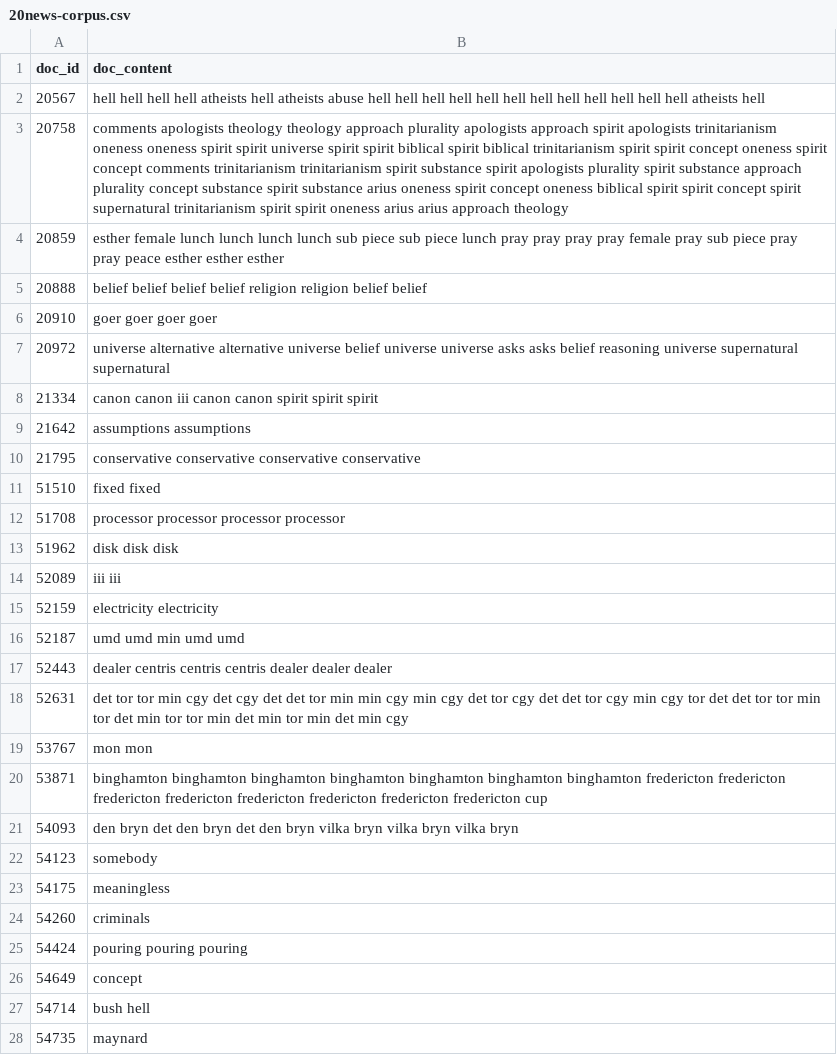
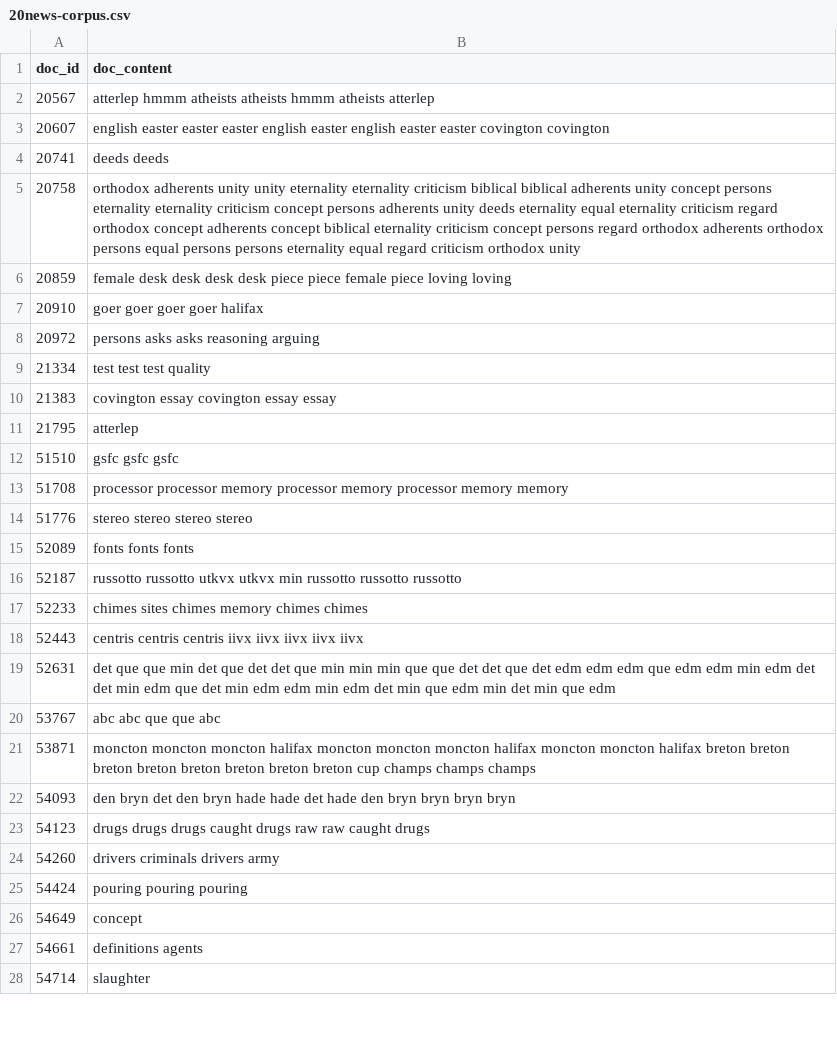
Before and after one commit to UVA-DSI/DS5559, a CSV file: labs/2019-03-21_Lab08/20news-corpus.csv, drawn as a sheet; only a part is shown; the diff covers the shown part only.

```diff
--- a/labs/2019-03-21_Lab08/20news-corpus.csv
+++ b/labs/2019-03-21_Lab08/20news-corpus.csv
@@ -1,28 +1,28 @@
 doc_id,doc_content
-20567,hell hell hell hell atheists hell atheists abuse hell hell hell hell hell hell hell hell hell hell hell hell atheists hell
-20758,comments apologists theology theology approach plurality apologists approach spirit apologists trinitarianism oneness oneness spirit spirit universe spirit spirit biblical spirit biblical trinitarianism spirit spirit concept oneness spirit concept comments trinitarianism trinitarianism spirit substance spirit apologists plurality spirit substance approach plurality concept substance spirit substance arius oneness spirit concept oneness biblical spirit spirit concept spirit supernatural trinitarianism spirit spirit oneness arius arius approach theology
-20859,esther female lunch lunch lunch lunch sub piece sub piece lunch pray pray pray pray female pray sub piece pray pray peace esther esther esther
-20888,belief belief belief belief religion religion belief belief
-20910,goer goer goer goer
-20972,universe alternative alternative universe belief universe universe asks asks belief reasoning universe supernatural supernatural
-21334,canon canon iii canon canon spirit spirit spirit
-21642,assumptions assumptions
-21795,conservative conservative conservative conservative
-51510,fixed fixed
-51708,processor processor processor processor
-51962,disk disk disk
-52089,iii iii
-52159,electricity electricity
-52187,umd umd min umd umd
-52443,dealer centris centris centris dealer dealer dealer
-52631,det tor tor min cgy det cgy det det tor min min cgy min cgy det tor cgy det det tor cgy min cgy tor det det tor tor min tor det min tor tor min det min tor min det min cgy
-53767,mon mon
-53871,binghamton binghamton binghamton binghamton binghamton binghamton binghamton fredericton fredericton fredericton fredericton fredericton fredericton fredericton fredericton cup
-54093,den bryn det den bryn det den bryn vilka bryn vilka bryn vilka bryn
-54123,somebody
-54175,meaningless
-54260,criminals
+20567,atterlep hmmm atheists atheists hmmm atheists atterlep
+20607,english easter easter easter english easter english easter easter covington covington
+20741,deeds deeds
+20758,orthodox adherents unity unity eternality eternality criticism biblical biblical adherents unity concept persons eternality eternality criticism concept persons adherents unity deeds eternality equal eternality criticism regard orthodox concept adherents concept biblical eternality criticism concept persons regard orthodox adherents orthodox persons equal persons persons eternality equal regard criticism orthodox unity
+20859,female desk desk desk desk piece piece female piece loving loving
+20910,goer goer goer goer halifax
+20972,persons asks asks reasoning arguing
+21334,test test test quality
+21383,covington essay covington essay essay
+21795,atterlep
+51510,gsfc gsfc gsfc
+51708,processor processor memory processor memory processor memory memory
+51776,stereo stereo stereo stereo
+52089,fonts fonts fonts
+52187,russotto russotto utkvx utkvx min russotto russotto russotto
+52233,chimes sites chimes memory chimes chimes
+52443,centris centris centris iivx iivx iivx iivx iivx
+52631,det que que min det que det det que min min min que que det det que det edm edm edm que edm edm min edm det det min edm que det min edm edm min edm det min que edm min det min que edm
+53767,abc abc que que abc
+53871,moncton moncton moncton halifax moncton moncton moncton halifax moncton moncton halifax breton breton breton breton breton breton breton breton cup champs champs champs
+54093,den bryn det den bryn hade hade det hade den bryn bryn bryn bryn
+54123,drugs drugs drugs caught drugs raw raw caught drugs
+54260,drivers criminals drivers army
 54424,pouring pouring pouring
 54649,concept
-54714,bush hell
-54735,maynard
+54661,definitions agents
+54714,slaughter
```
Also changed, not shown: 14 added rows, 5 removed rows and 25 edited cells elsewhere in this file, 22 other files.
